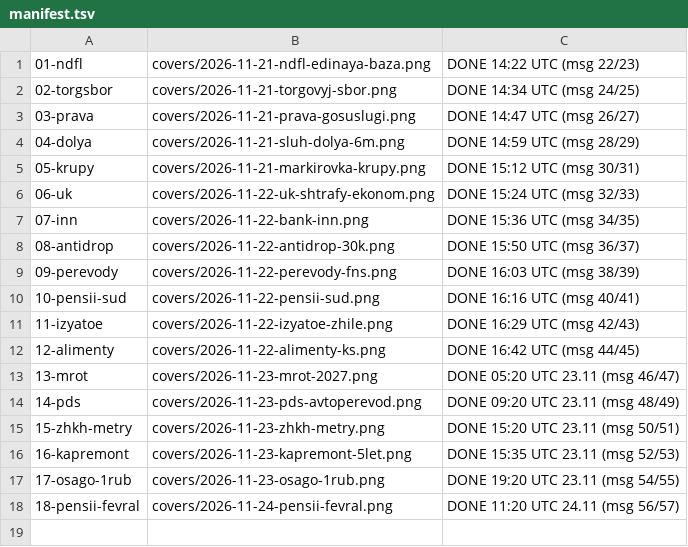
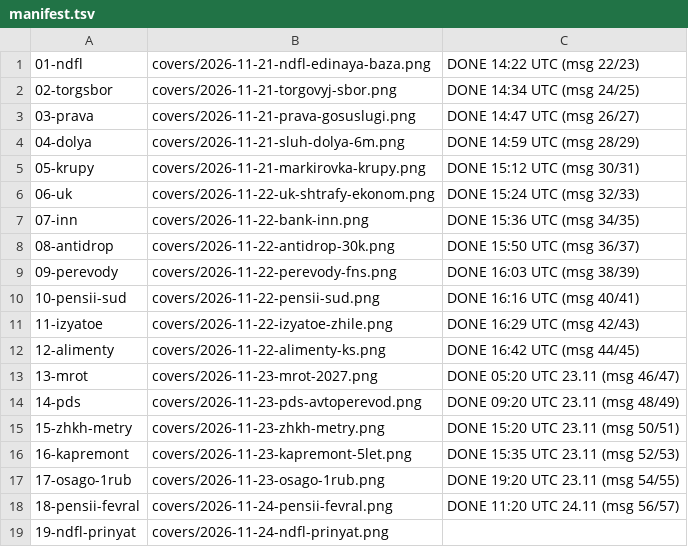
Before and after one commit to niyamelirzayev-boop/yur-immunitet-media, a TSV file: queue/manifest.tsv, drawn as a sheet; the diff names each change by its address in the sheet, - before the commit and + after, or states it on an @@ line.

```diff
--- a/queue/manifest.tsv
+++ b/queue/manifest.tsv
+row 19: 19-ndfl-prinyat | covers/2026-11-24-ndfl-prinyat.png
```
Also changed, not shown: 2 other files.
